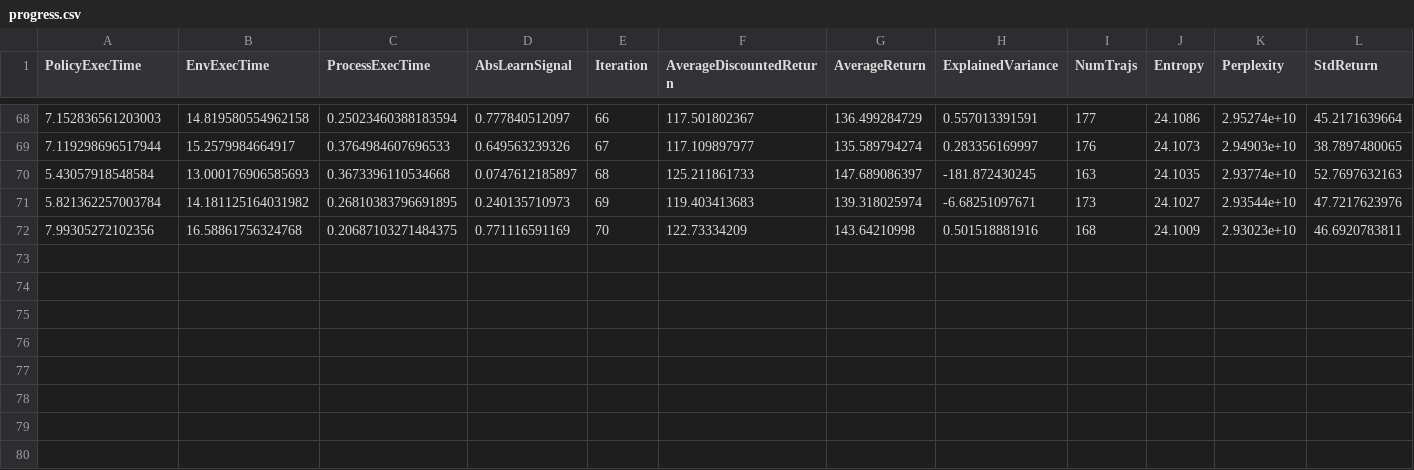
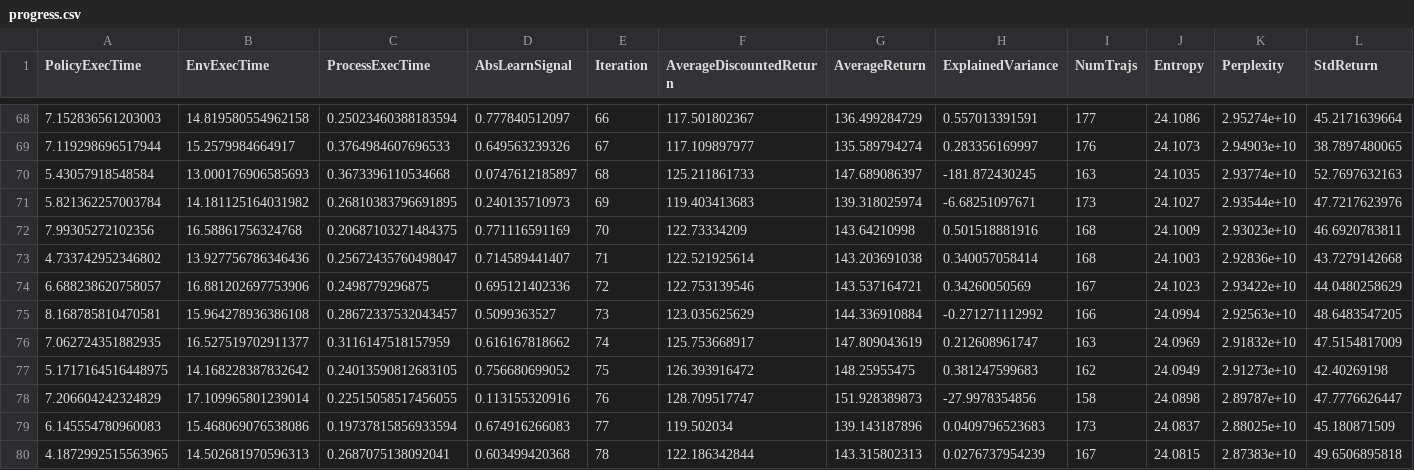
Before and after one commit to brain-research/mirage-rl-qprop, a CSV file: data/local/trpo-humanoid-4101/Humanoid-v1-5000--an-trpo--bc-linear--bhs-32x32--gl-0-97--ksb-0--phn-tanh--phs-100x50--pon-None--ss-0-01--s-4101/progress.csv, drawn as a sheet; only a part is shown, gaps mark what is left out; rows hold the shown columns only; the diff names each change by its address in the sheet, - before the commit and + after, or states it on an @@ line.

```diff
--- a/data/local/trpo-humanoid-4101/Humanoid-v1-5000--an-trpo--bc-linear--bhs-32x32--gl-0-97--ksb-0--phn-tanh--phs-100x50--pon-None--ss-0-01--s-4101/progress.csv
+++ b/data/local/trpo-humanoid-4101/Humanoid-v1-5000--an-trpo--bc-linear--bhs-32x32--gl-0-97--ksb-0--phn-tanh--phs-100x50--pon-None--ss-0-01--s-4101/progress.csv
+row 73: 4.733742952346802 | 13.927756786346436 | 0.25672435760498047 | 0.714589441407 | 71 | 122.521925614 | 143.203691038 | 0.340057058414 | 168 | 24.1003 | 2.92836e+10 | 43.7279142668
+row 74: 6.688238620758057 | 16.881202697753906 | 0.2498779296875 | 0.695121402336 | 72 | 122.753139546 | 143.537164721 | 0.34260050569 | 167 | 24.1023 | 2.93422e+10 | 44.0480258629
+row 75: 8.168785810470581 | 15.964278936386108 | 0.28672337532043457 | 0.5099363527 | 73 | 123.035625629 | 144.336910884 | -0.271271112992 | 166 | 24.0994 | 2.92563e+10 | 48.6483547205
+row 76: 7.062724351882935 | 16.527519702911377 | 0.3116147518157959 | 0.616167818662 | 74 | 125.753668917 | 147.809043619 | 0.212608961747 | 163 | 24.0969 | 2.91832e+10 | 47.5154817009
+row 77: 5.1717164516448975 | 14.168228387832642 | 0.24013590812683105 | 0.756680699052 | 75 | 126.393916472 | 148.25955475 | 0.381247599683 | 162 | 24.0949 | 2.91273e+10 | 42.40269198
+row 78: 7.206604242324829 | 17.109965801239014 | 0.22515058517456055 | 0.113155320916 | 76 | 128.709517747 | 151.928389873 | -27.9978354856 | 158 | 24.0898 | 2.89787e+10 | 47.7776626447
+row 79: 6.145554780960083 | 15.468069076538086 | 0.19737815856933594 | 0.674916266083 | 77 | 119.502034 | 139.143187896 | 0.0409796523683 | 173 | 24.0837 | 2.88025e+10 | 45.180871509
+row 80: 4.1872992515563965 | 14.502681970596313 | 0.2687075138092041 | 0.603499420368 | 78 | 122.186342844 | 143.315802313 | 0.0276737954239 | 167 | 24.0815 | 2.87383e+10 | 49.6506895818
```
Also changed, not shown: data/local/trpo-humanoid-1101/Humanoid-v1-5000--an-trpo--bc-linear--bhs-32x32--gl-0-97--ksb-0--phn-tanh--phs-100x50--pon-None--ss-0-01--s-1101/progress.csv, data/local/trpo-humanoid-2101/Humanoid-v1-5000--an-trpo--bc-linear--bhs-32x32--gl-0-97--ksb-0--phn-tanh--phs-100x50--pon-None--ss-0-01--s-2101/progress.csv, 51 other files.
